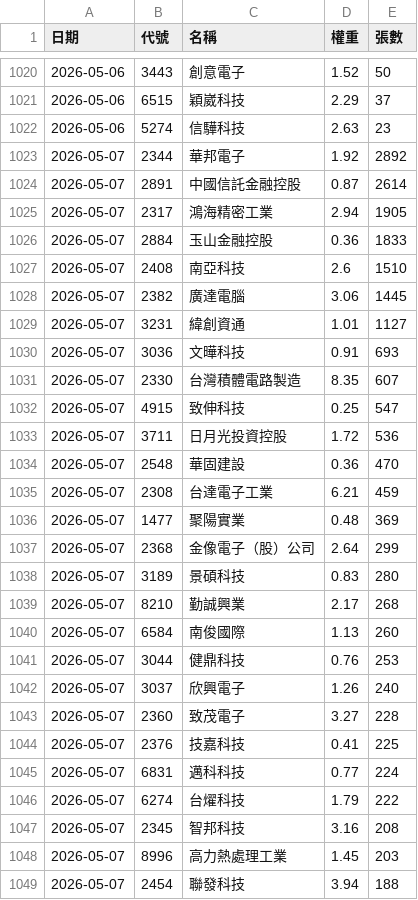
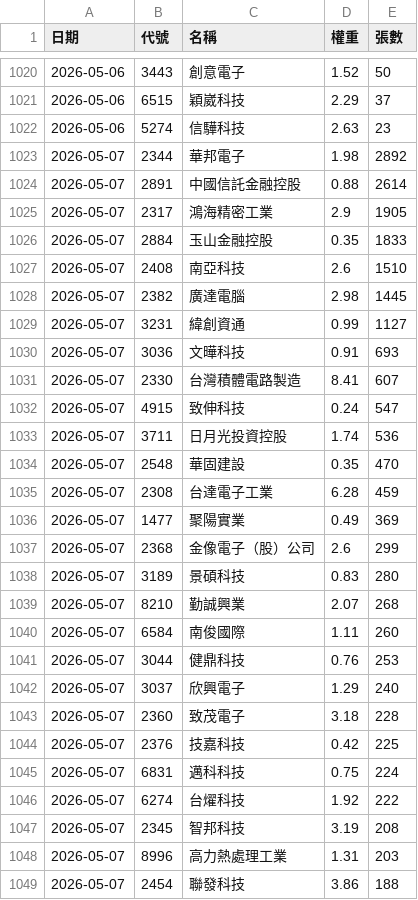
Before and after one commit to strayfrog/twse-sniper, a CSV file: 00980A_holdings.csv, drawn as a sheet; only a part is shown, gaps mark what is left out; the diff covers the shown part only.

```diff
--- a/00980A_holdings.csv
+++ b/00980A_holdings.csv
@@ -1022,28 +1022,28 @@
 2026-05-06,5274,信驊科技,2.63,23
-2026-05-07,2344,華邦電子,1.92,2892
-2026-05-07,2891,中國信託金融控股,0.87,2614
-2026-05-07,2317,鴻海精密工業,2.94,1905
-2026-05-07,2884,玉山金融控股,0.36,1833
+2026-05-07,2344,華邦電子,1.98,2892
+2026-05-07,2891,中國信託金融控股,0.88,2614
+2026-05-07,2317,鴻海精密工業,2.9,1905
+2026-05-07,2884,玉山金融控股,0.35,1833
 2026-05-07,2408,南亞科技,2.6,1510
-2026-05-07,2382,廣達電腦,3.06,1445
-2026-05-07,3231,緯創資通,1.01,1127
+2026-05-07,2382,廣達電腦,2.98,1445
+2026-05-07,3231,緯創資通,0.99,1127
 2026-05-07,3036,文曄科技,0.91,693
-2026-05-07,2330,台灣積體電路製造,8.35,607
-2026-05-07,4915,致伸科技,0.25,547
-2026-05-07,3711,日月光投資控股,1.72,536
-2026-05-07,2548,華固建設,0.36,470
-2026-05-07,2308,台達電子工業,6.21,459
-2026-05-07,1477,聚陽實業,0.48,369
-2026-05-07,2368,金像電子（股）公司,2.64,299
+2026-05-07,2330,台灣積體電路製造,8.41,607
+2026-05-07,4915,致伸科技,0.24,547
+2026-05-07,3711,日月光投資控股,1.74,536
+2026-05-07,2548,華固建設,0.35,470
+2026-05-07,2308,台達電子工業,6.28,459
+2026-05-07,1477,聚陽實業,0.49,369
+2026-05-07,2368,金像電子（股）公司,2.6,299
 2026-05-07,3189,景碩科技,0.83,280
-2026-05-07,8210,勤誠興業,2.17,268
-2026-05-07,6584,南俊國際,1.13,260
+2026-05-07,8210,勤誠興業,2.07,268
+2026-05-07,6584,南俊國際,1.11,260
 2026-05-07,3044,健鼎科技,0.76,253
-2026-05-07,3037,欣興電子,1.26,240
-2026-05-07,2360,致茂電子,3.27,228
-2026-05-07,2376,技嘉科技,0.41,225
-2026-05-07,6831,邁科科技,0.77,224
-2026-05-07,6274,台燿科技,1.79,222
-2026-05-07,2345,智邦科技,3.16,208
-2026-05-07,8996,高力熱處理工業,1.45,203
-2026-05-07,2454,聯發科技,3.94,188
+2026-05-07,3037,欣興電子,1.29,240
+2026-05-07,2360,致茂電子,3.18,228
+2026-05-07,2376,技嘉科技,0.42,225
+2026-05-07,6831,邁科科技,0.75,224
+2026-05-07,6274,台燿科技,1.92,222
+2026-05-07,2345,智邦科技,3.19,208
+2026-05-07,8996,高力熱處理工業,1.31,203
+2026-05-07,2454,聯發科技,3.86,188
```
Also changed, not shown: 18 edited cells elsewhere in this file, 00982A_holdings.csv.
